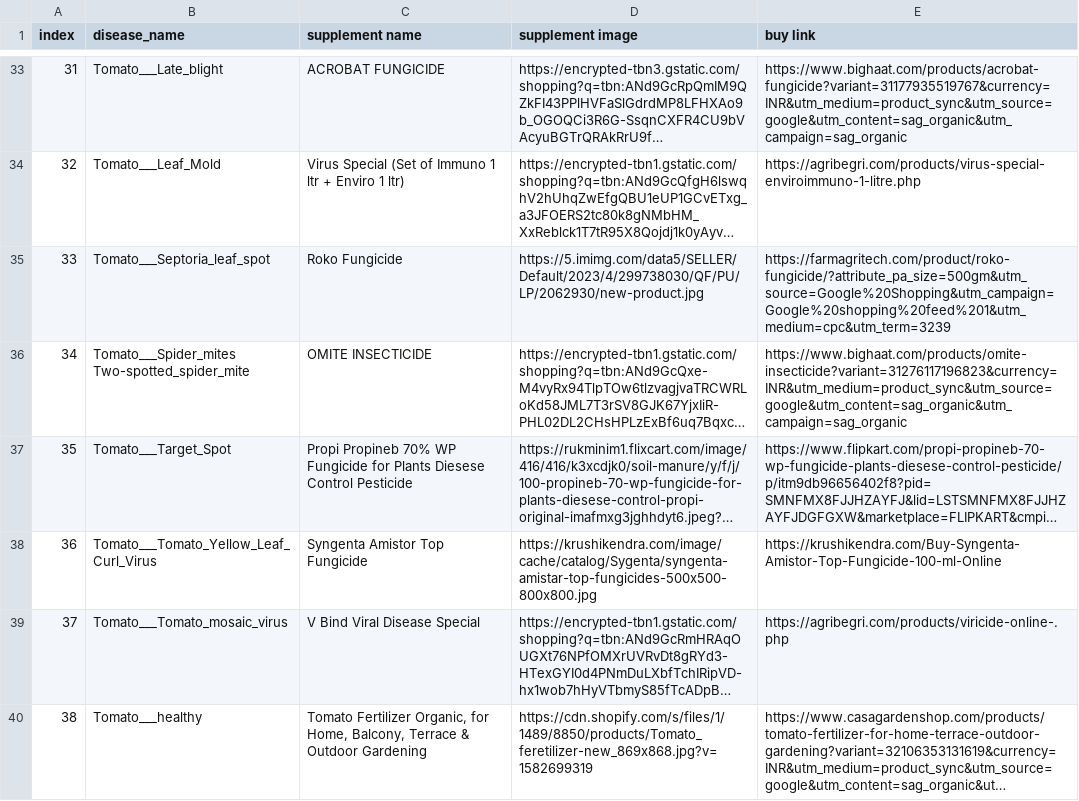
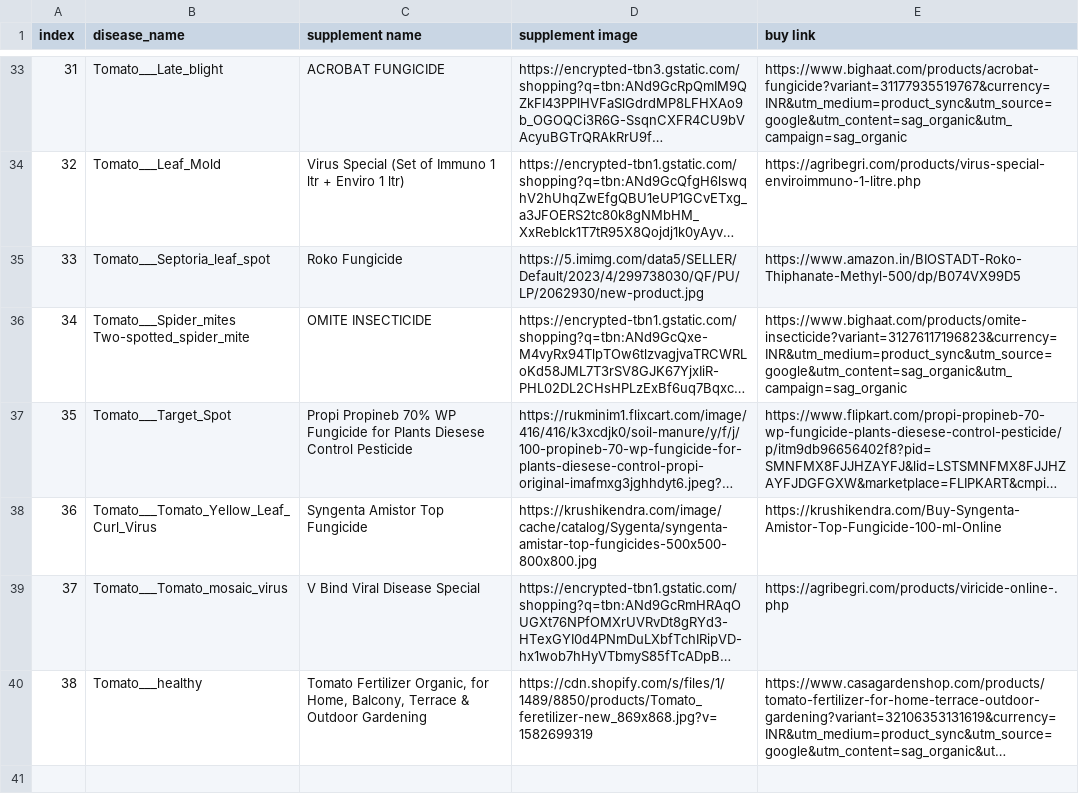
Before and after one commit to ANSHJOSHI1811/CultiKure-Disease-Prediction, a CSV file: App/supplement_info.csv, drawn as a sheet; only a part is shown, gaps mark what is left out; long unchanged cells end in …; the diff names each change by its address in the sheet, - before the commit and + after, or states it on an @@ line.

```diff
--- a/App/supplement_info.csv
+++ b/App/supplement_info.csv
-E35 (buy link): https://farmagritech.com/product/roko-fungicide/?attribute_pa_size=500gm&utm_source=Google%20Shopping&utm_campaign=Google%20shopping%20feed%201&utm_medium=cpc&utm_term=3239
+E35 (buy link): https://www.amazon.in/BIOSTADT-Roko-Thiphanate-Methyl-500/dp/B074VX99D5
```
Also changed, not shown: 23 other files.
